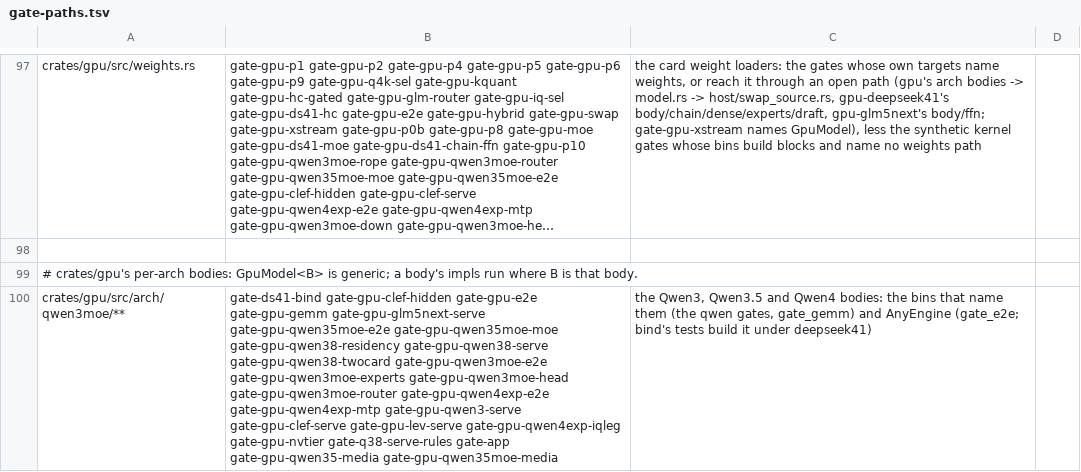
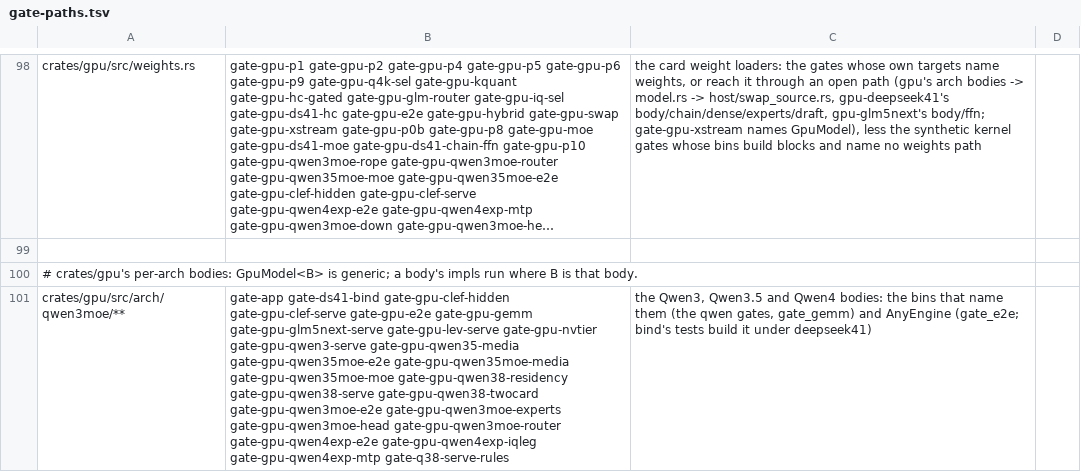
Before and after one commit to midagedev/bloomery, a TSV file: tools/gate-paths.tsv, drawn as a sheet; only a part is shown, gaps mark what is left out; long unchanged cells end in …; addresses are those after the commit; the diff covers the shown part only; the diff names each change by its address in the sheet, - before the commit and + after, or states it on an @@ line.

```diff
--- a/tools/gate-paths.tsv
+++ b/tools/gate-paths.tsv
-B101: gate-ds41-bind gate-gpu-clef-hidden gate-gpu-e2e gate-gpu-gemm gate-gpu-glm5next-serve gate-gpu-qwen35moe-e2e gate-gpu-qwen35moe-moe gate-gpu-qwen38-residency gate-gpu-qwen38-serve gate-gpu-qwen38-twocard gate-gpu-qwen3moe-e2e gate-gpu-qwen3moe-experts gate-gpu-qwen3moe-head gate-gpu-qwen3moe-router gate-gpu-qwen4exp-e2e gate-gpu-qwen4exp-mtp gate-gpu-qwen3-serve gate-gpu-clef-serve gate-gpu-lev-serve gate-gpu-qwen4exp-iqleg gate-gpu-nvtier gate-q38-serve-rules gate-app gate-gpu-qwen35-media gate-gpu-qwen35moe-media
+B101: gate-app gate-ds41-bind gate-gpu-clef-hidden gate-gpu-clef-serve gate-gpu-e2e gate-gpu-gemm gate-gpu-glm5next-serve gate-gpu-lev-serve gate-gpu-nvtier gate-gpu-qwen3-serve gate-gpu-qwen35-media gate-gpu-qwen35moe-e2e gate-gpu-qwen35moe-media gate-gpu-qwen35moe-moe gate-gpu-qwen38-residency gate-gpu-qwen38-serve gate-gpu-qwen38-twocard gate-gpu-qwen3moe-e2e gate-gpu-qwen3moe-experts gate-gpu-qwen3moe-head gate-gpu-qwen3moe-router gate-gpu-qwen4exp-e2e gate-gpu-qwen4exp-iqleg gate-gpu-qwen4exp-mtp gate-q38-serve-rules
```
Also changed, not shown: 1 added row and 1 edited cell elsewhere in this file, 7 other files.
